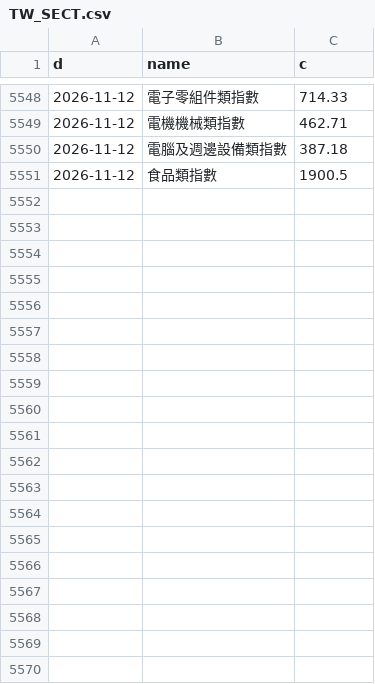
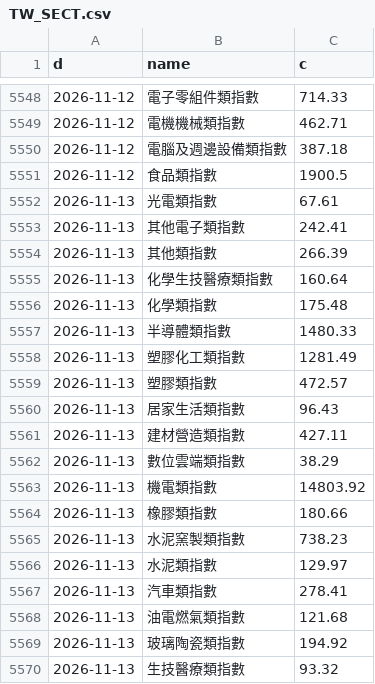
Before and after one commit to North7/morningbell, a CSV file: data/hist/TW_SECT.csv, drawn as a sheet; only a part is shown, gaps mark what is left out; the diff covers the shown part only.

```diff
--- a/data/hist/TW_SECT.csv
+++ b/data/hist/TW_SECT.csv
@@ -5551 +5551,20 @@ d,name,c
 2026-11-12,食品類指數,1900.5
+2026-11-13,光電類指數,67.61
+2026-11-13,其他電子類指數,242.41
+2026-11-13,其他類指數,266.39
+2026-11-13,化學生技醫療類指數,160.64
+2026-11-13,化學類指數,175.48
+2026-11-13,半導體類指數,1480.33
+2026-11-13,塑膠化工類指數,1281.49
+2026-11-13,塑膠類指數,472.57
+2026-11-13,居家生活類指數,96.43
+2026-11-13,建材營造類指數,427.11
+2026-11-13,數位雲端類指數,38.29
+2026-11-13,機電類指數,14803.92
+2026-11-13,橡膠類指數,180.66
+2026-11-13,水泥窯製類指數,738.23
+2026-11-13,水泥類指數,129.97
+2026-11-13,汽車類指數,278.41
+2026-11-13,油電燃氣類指數,121.68
+2026-11-13,玻璃陶瓷類指數,194.92
+2026-11-13,生技醫療類指數,93.32
```
Also changed, not shown: 18 added rows elsewhere in this file, data/hist/TW_2308.csv, data/hist/TW_2330.csv, 36 other files.
